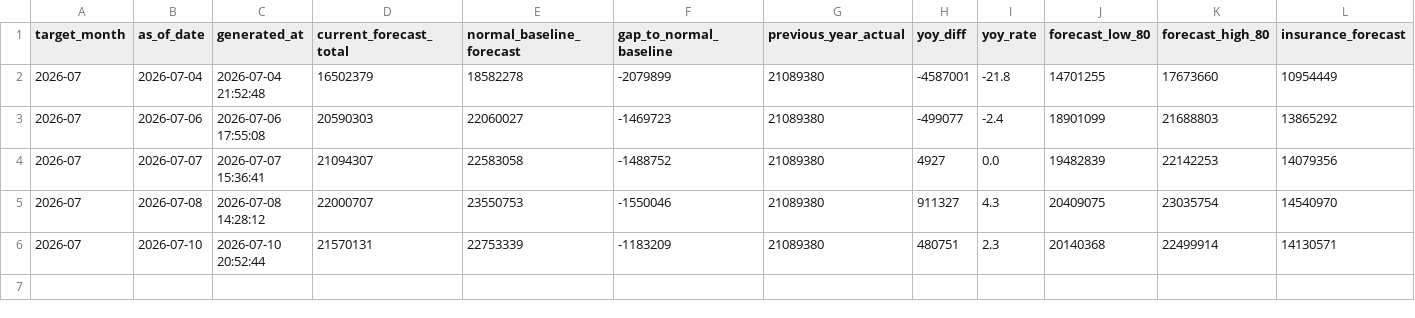
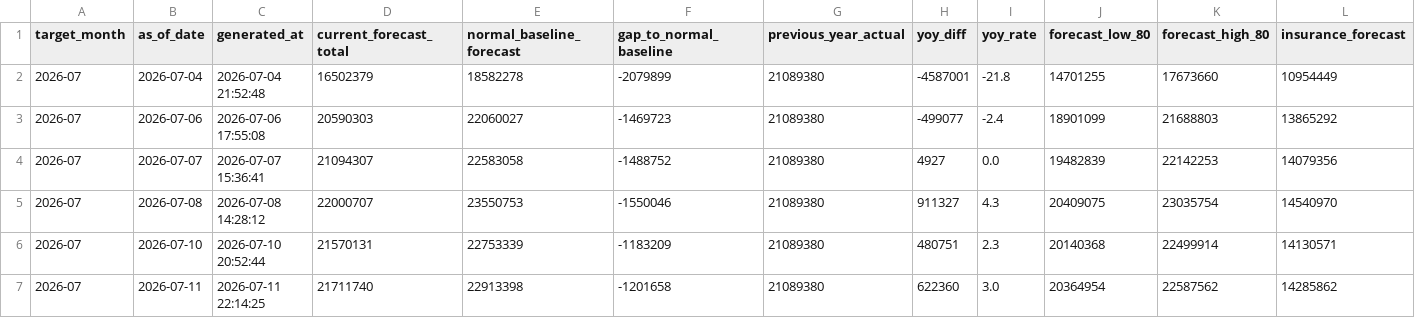
Before and after one commit to MDCJimu/mdc-forecast-viewer, a CSV file: data/2026_07/forecast_history.csv, drawn as a sheet; only a part is shown; rows hold the shown columns only; the diff names each change by its address in the sheet, - before the commit and + after, or states it on an @@ line.

Commit message:
Update daily rolling forecast for 2026-07-11

```diff
--- a/data/2026_07/forecast_history.csv
+++ b/data/2026_07/forecast_history.csv
+row 7: 2026-07 | 2026-07-11 | 2026-07-11 22:14:25 | 21711740 | 22913398 | -1201658 | 21089380 | 622360 | 3.0 | 20364954 | 22587562 | 14285862
```
Also changed, not shown: 9 other files.
